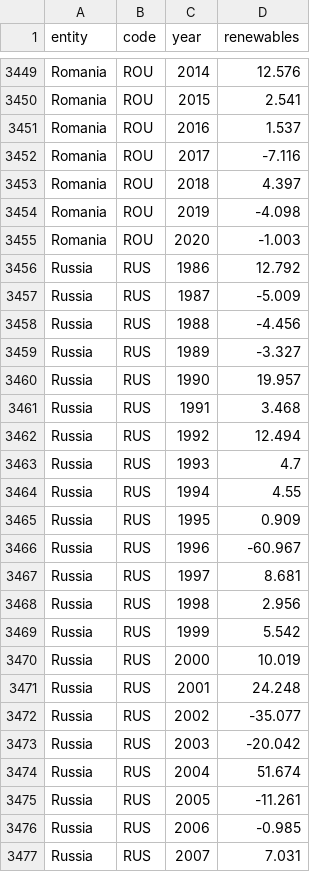
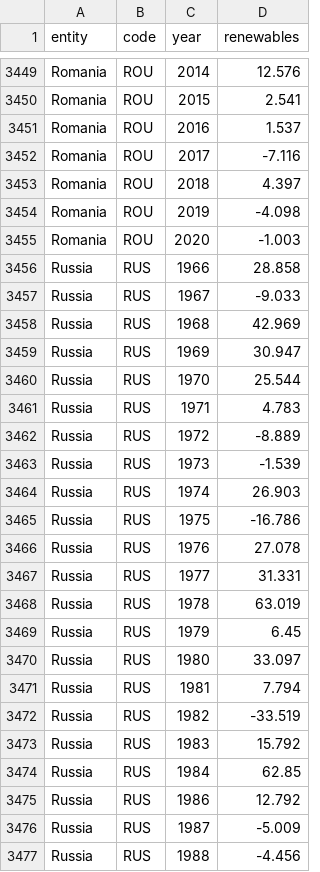
Before and after one commit to karanshah0206/COS30045, a CSV file: datasets/annual-change-renewables.csv, drawn as a sheet; only a part is shown, gaps mark what is left out; the shorter side is filled out with more unchanged rows; the diff covers the shown part only.

Commit message:
Uniting USSR and Russia Within Datasets

```diff
--- a/datasets/annual-change-renewables.csv
+++ b/datasets/annual-change-renewables.csv
@@ -3455,2 +3455,21 @@ Romania,ROU,2019,-4.098
 Romania,ROU,2020,-1.003
+Russia,RUS,1966,28.858
+Russia,RUS,1967,-9.033
+Russia,RUS,1968,42.969
+Russia,RUS,1969,30.947
+Russia,RUS,1970,25.544
+Russia,RUS,1971,4.783
+Russia,RUS,1972,-8.889
+Russia,RUS,1973,-1.539
+Russia,RUS,1974,26.903
+Russia,RUS,1975,-16.786
+Russia,RUS,1976,27.078
+Russia,RUS,1977,31.331
+Russia,RUS,1978,63.019
+Russia,RUS,1979,6.45
+Russia,RUS,1980,33.097
+Russia,RUS,1981,7.794
+Russia,RUS,1982,-33.519
+Russia,RUS,1983,15.792
+Russia,RUS,1984,62.85
 Russia,RUS,1986,12.792
```
Also changed, not shown: 19 removed rows elsewhere in this file.
